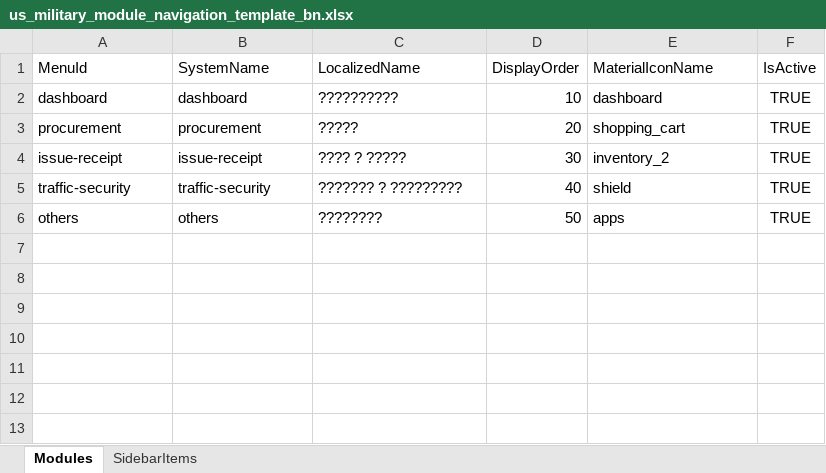
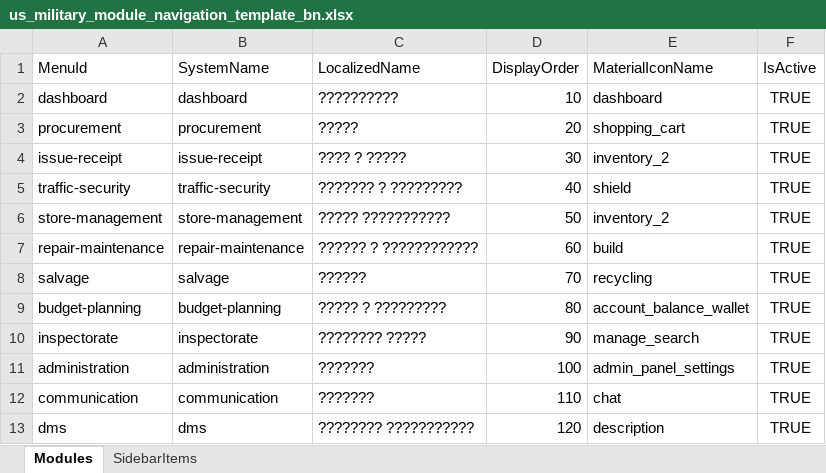
Before and after one commit to tanvir14012/Usm.Inventory.MonoRepo, an Excel workbook: Services/Iam/src/Iam.Api/ReferenceData/Navigation/us_military_module_navigation_template_bn.xlsx, sheet Modules, drawn as a sheet; values as stored, in another font and other column widths than the file's, no borders; removed rows and columns are numbered as before the commit, all else as after; the diff names each change by its address in the sheet, - before the commit and + after, or states it on an @@ line.

```diff
--- a/Services/Iam/src/Iam.Api/ReferenceData/Navigation/us_military_module_navigation_template_bn.xlsx (sheet Modules)
+++ b/Services/Iam/src/Iam.Api/ReferenceData/Navigation/us_military_module_navigation_template_bn.xlsx (sheet Modules)
-row 6: others | others | ???????? | 50 | apps | TRUE
+row 6: store-management | store-management | ????? ??????????? | 50 | inventory_2 | TRUE
+row 7: repair-maintenance | repair-maintenance | ?????? ? ???????????? | 60 | build | TRUE
+row 8: salvage | salvage | ?????? | 70 | recycling | TRUE
+row 9: budget-planning | budget-planning | ????? ? ????????? | 80 | account_balance_wallet | TRUE
+row 10: inspectorate | inspectorate | ???????? ????? | 90 | manage_search | TRUE
+row 11: administration | administration | ??????? | 100 | admin_panel_settings | TRUE
+row 12: communication | communication | ??????? | 110 | chat | TRUE
+row 13: dms | dms | ???????? ??????????? | 120 | description | TRUE
```
Also changed, not shown: sheet SidebarItems, Services/Iam/src/Iam.Api/ReferenceData/Navigation/us_military_module_navigation_template_ar.xlsx, Services/Iam/src/Iam.Api/ReferenceData/Navigation/us_military_module_navigation_template_en.xlsx, 7 other files.
